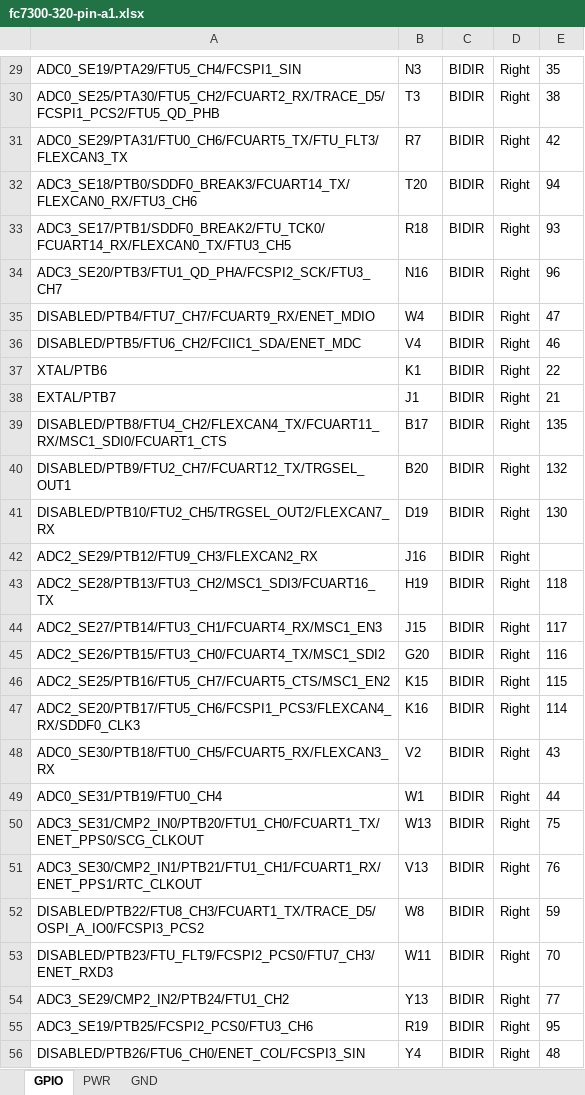
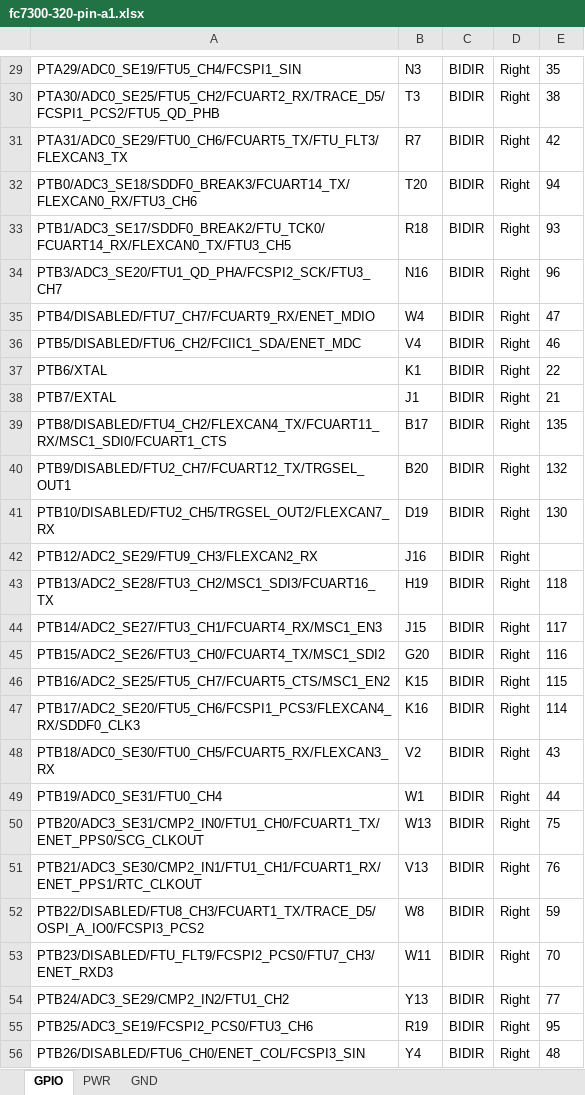
Before and after one commit to sdyspb/can-fd-logger, an Excel workbook: pinout/fc7300-320-pin-a1.xlsx, sheet GPIO, drawn as a sheet; only a part is shown, gaps mark what is left out; values as stored, in another font and other column widths than the file's, no borders; the diff covers the shown part only; the diff names each change by its address in the sheet, - before the commit and + after, or states it on an @@ line.

Commit message:
fix(pinout): pin name first in GPIO names, then mux functions

```diff
--- a/pinout/fc7300-320-pin-a1.xlsx (sheet GPIO)
+++ b/pinout/fc7300-320-pin-a1.xlsx (sheet GPIO)
-A29: ADC0_SE19/PTA29/FTU5_CH4/FCSPI1_SIN
+A29: PTA29/ADC0_SE19/FTU5_CH4/FCSPI1_SIN
-A30: ADC0_SE25/PTA30/FTU5_CH2/FCUART2_RX/TRACE_D5/FCSPI1_PCS2/FTU5_QD_PHB
+A30: PTA30/ADC0_SE25/FTU5_CH2/FCUART2_RX/TRACE_D5/FCSPI1_PCS2/FTU5_QD_PHB
-A31: ADC0_SE29/PTA31/FTU0_CH6/FCUART5_TX/FTU_FLT3/FLEXCAN3_TX
+A31: PTA31/ADC0_SE29/FTU0_CH6/FCUART5_TX/FTU_FLT3/FLEXCAN3_TX
-A32: ADC3_SE18/PTB0/SDDF0_BREAK3/FCUART14_TX/FLEXCAN0_RX/FTU3_CH6
+A32: PTB0/ADC3_SE18/SDDF0_BREAK3/FCUART14_TX/FLEXCAN0_RX/FTU3_CH6
-A33: ADC3_SE17/PTB1/SDDF0_BREAK2/FTU_TCK0/FCUART14_RX/FLEXCAN0_TX/FTU3_CH5
+A33: PTB1/ADC3_SE17/SDDF0_BREAK2/FTU_TCK0/FCUART14_RX/FLEXCAN0_TX/FTU3_CH5
-A34: ADC3_SE20/PTB3/FTU1_QD_PHA/FCSPI2_SCK/FTU3_CH7
+A34: PTB3/ADC3_SE20/FTU1_QD_PHA/FCSPI2_SCK/FTU3_CH7
-A35: DISABLED/PTB4/FTU7_CH7/FCUART9_RX/ENET_MDIO
+A35: PTB4/DISABLED/FTU7_CH7/FCUART9_RX/ENET_MDIO
-A36: DISABLED/PTB5/FTU6_CH2/FCIIC1_SDA/ENET_MDC
+A36: PTB5/DISABLED/FTU6_CH2/FCIIC1_SDA/ENET_MDC
-A37: XTAL/PTB6
+A37: PTB6/XTAL
-A38: EXTAL/PTB7
+A38: PTB7/EXTAL
-A39: DISABLED/PTB8/FTU4_CH2/FLEXCAN4_TX/FCUART11_RX/MSC1_SDI0/FCUART1_CTS
+A39: PTB8/DISABLED/FTU4_CH2/FLEXCAN4_TX/FCUART11_RX/MSC1_SDI0/FCUART1_CTS
-A40: DISABLED/PTB9/FTU2_CH7/FCUART12_TX/TRGSEL_OUT1
+A40: PTB9/DISABLED/FTU2_CH7/FCUART12_TX/TRGSEL_OUT1
-A41: DISABLED/PTB10/FTU2_CH5/TRGSEL_OUT2/FLEXCAN7_RX
+A41: PTB10/DISABLED/FTU2_CH5/TRGSEL_OUT2/FLEXCAN7_RX
-A42: ADC2_SE29/PTB12/FTU9_CH3/FLEXCAN2_RX
+A42: PTB12/ADC2_SE29/FTU9_CH3/FLEXCAN2_RX
-A43: ADC2_SE28/PTB13/FTU3_CH2/MSC1_SDI3/FCUART16_TX
+A43: PTB13/ADC2_SE28/FTU3_CH2/MSC1_SDI3/FCUART16_TX
-A44: ADC2_SE27/PTB14/FTU3_CH1/FCUART4_RX/MSC1_EN3
+A44: PTB14/ADC2_SE27/FTU3_CH1/FCUART4_RX/MSC1_EN3
-A45: ADC2_SE26/PTB15/FTU3_CH0/FCUART4_TX/MSC1_SDI2
+A45: PTB15/ADC2_SE26/FTU3_CH0/FCUART4_TX/MSC1_SDI2
-A46: ADC2_SE25/PTB16/FTU5_CH7/FCUART5_CTS/MSC1_EN2
+A46: PTB16/ADC2_SE25/FTU5_CH7/FCUART5_CTS/MSC1_EN2
-A47: ADC2_SE20/PTB17/FTU5_CH6/FCSPI1_PCS3/FLEXCAN4_RX/SDDF0_CLK3
+A47: PTB17/ADC2_SE20/FTU5_CH6/FCSPI1_PCS3/FLEXCAN4_RX/SDDF0_CLK3
-A48: ADC0_SE30/PTB18/FTU0_CH5/FCUART5_RX/FLEXCAN3_RX
+A48: PTB18/ADC0_SE30/FTU0_CH5/FCUART5_RX/FLEXCAN3_RX
-A49: ADC0_SE31/PTB19/FTU0_CH4
+A49: PTB19/ADC0_SE31/FTU0_CH4
-A50: ADC3_SE31/CMP2_IN0/PTB20/FTU1_CH0/FCUART1_TX/ENET_PPS0/SCG_CLKOUT
+A50: PTB20/ADC3_SE31/CMP2_IN0/FTU1_CH0/FCUART1_TX/ENET_PPS0/SCG_CLKOUT
-A51: ADC3_SE30/CMP2_IN1/PTB21/FTU1_CH1/FCUART1_RX/ENET_PPS1/RTC_CLKOUT
+A51: PTB21/ADC3_SE30/CMP2_IN1/FTU1_CH1/FCUART1_RX/ENET_PPS1/RTC_CLKOUT
-A52: DISABLED/PTB22/FTU8_CH3/FCUART1_TX/TRACE_D5/OSPI_A_IO0/FCSPI3_PCS2
+A52: PTB22/DISABLED/FTU8_CH3/FCUART1_TX/TRACE_D5/OSPI_A_IO0/FCSPI3_PCS2
-A53: DISABLED/PTB23/FTU_FLT9/FCSPI2_PCS0/FTU7_CH3/ENET_RXD3
+A53: PTB23/DISABLED/FTU_FLT9/FCSPI2_PCS0/FTU7_CH3/ENET_RXD3
-A54: ADC3_SE29/CMP2_IN2/PTB24/FTU1_CH2
+A54: PTB24/ADC3_SE29/CMP2_IN2/FTU1_CH2
-A55: ADC3_SE19/PTB25/FCSPI2_PCS0/FTU3_CH6
+A55: PTB25/ADC3_SE19/FCSPI2_PCS0/FTU3_CH6
-A56: DISABLED/PTB26/FTU6_CH0/ENET_COL/FCSPI3_SIN
+A56: PTB26/DISABLED/FTU6_CH0/ENET_COL/FCSPI3_SIN
```
Also changed, not shown: 123 edited cells elsewhere in this sheet, 1 other file.
